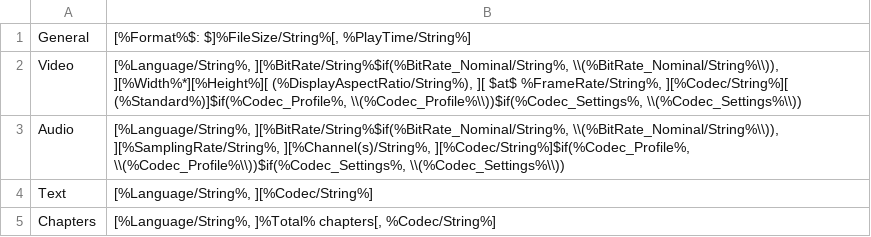
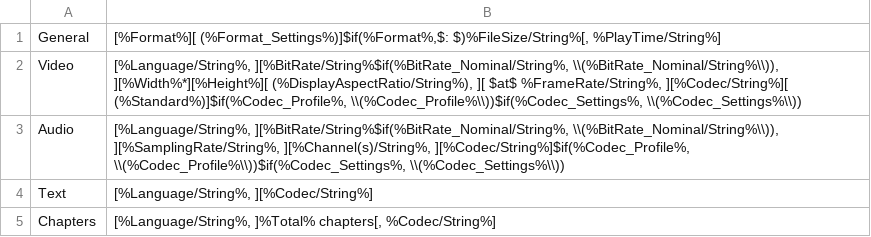
Before and after one commit to beppec56/MediaInfo-git_svn, a CSV file: Source/Ressource/Text/MediaInfo/Summary.csv, drawn as a sheet.

Commit message:
git-svn-id: svn://svn.code.sf.net/p/mediainfo/code/MediaInfoLib/trunk@22 45c5ae6f-87cc-4fd0-92ee-e4f023fd80da

```diff
--- a/Source/Ressource/Text/MediaInfo/Summary.csv
+++ b/Source/Ressource/Text/MediaInfo/Summary.csv
@@ -1,2 +1,2 @@
-General;[%Format%$: $]%FileSize/String%[, %PlayTime/String%]
+General;[%Format%][ (%Format_Settings%)]$if(%Format%,$: $)%FileSize/String%[, %PlayTime/String%]
 Video;[%Language/String%, ][%BitRate/String%$if(%BitRate_Nominal/String%, \\(%BitRate_Nominal/String%\\)), ][%Width%*][%Height%][ (%DisplayAspectRatio/String%), ][ $at$ %FrameRate/String%, ][%Codec/String%][ (%Standard%)]$if(%Codec_Profile%, \\(%Codec_Profile%\\))$if(%Codec_Settings%, \\(%Codec_Settings%\\))
```
Also changed, not shown: 4 other files.
